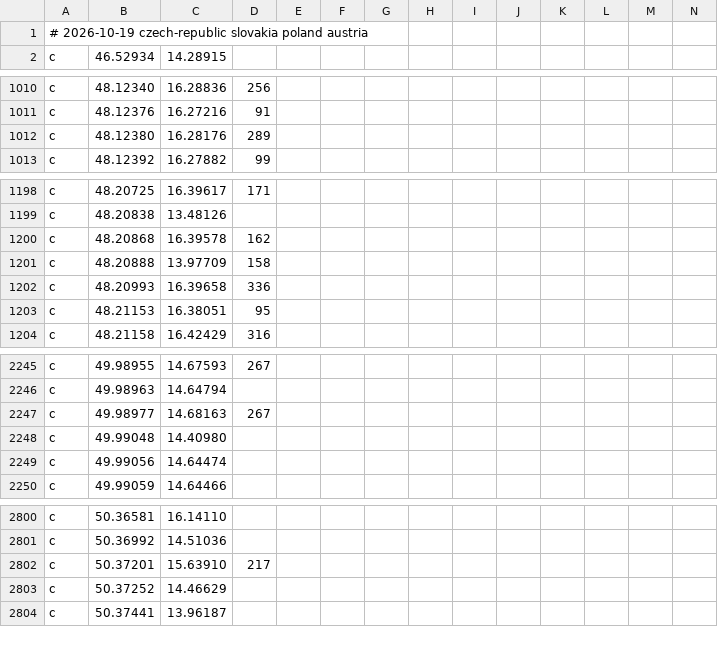
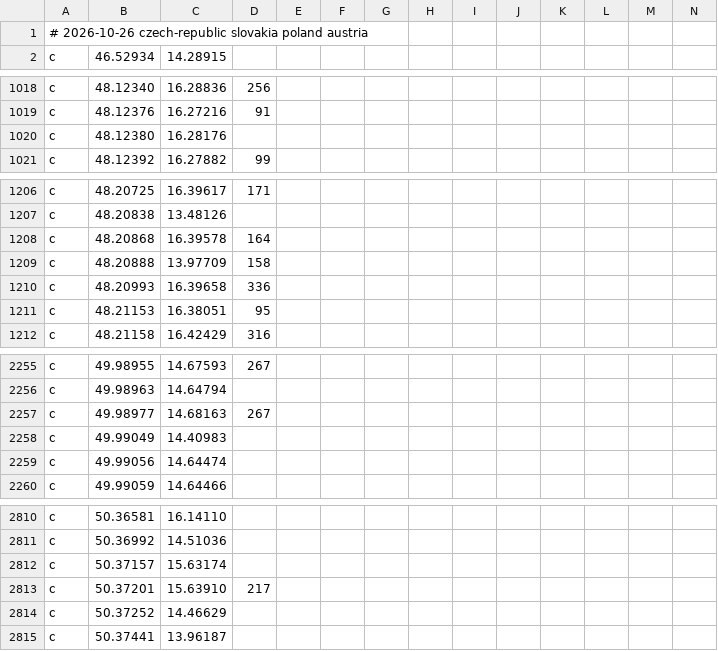
Before and after one commit to Svoby93CZ/drive_hud_radary, a CSV file: cameras2.csv, drawn as a sheet; only a part is shown, gaps mark what is left out; removed rows and columns are numbered as before the commit, all else as after; rows hold the shown columns only; the diff covers the shown part only; the diff names each change by its address in the sheet, - before the commit and + after, or states it on an @@ line.

```diff
--- a/cameras2.csv
+++ b/cameras2.csv
-A1: # 2026-10-19 czech-republic slovakia…
+A1: # 2026-10-26 czech-republic slovakia…
-D1020: 289
+D1020: (empty)
-D1208: 162
+D1208: 164
-row 2248: c | 49.99048 | 14.40980
+row 2258: c | 49.99049 | 14.40983
+row 2812: c | 50.37157 | 15.63174
```
Also changed, not shown: 10 added rows elsewhere in this file, cameras.csv.
